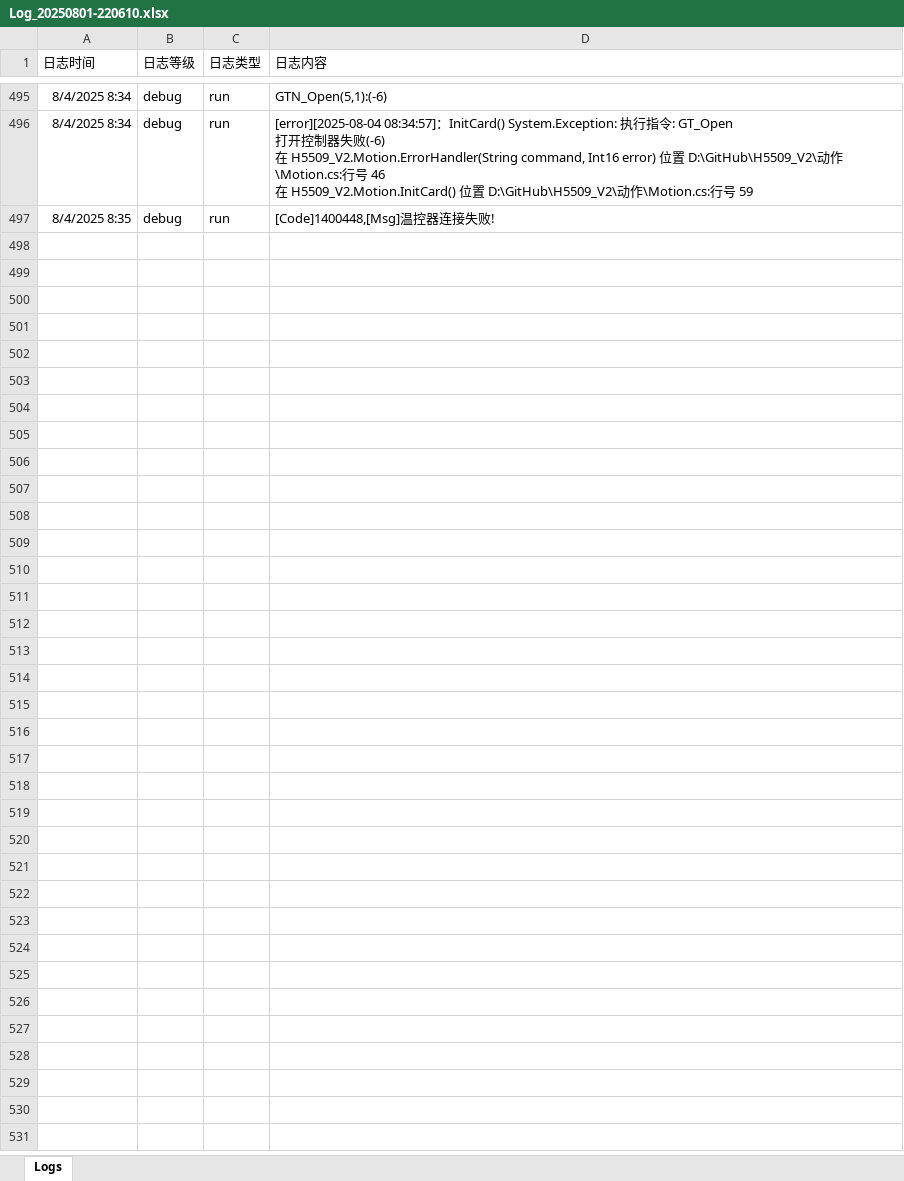
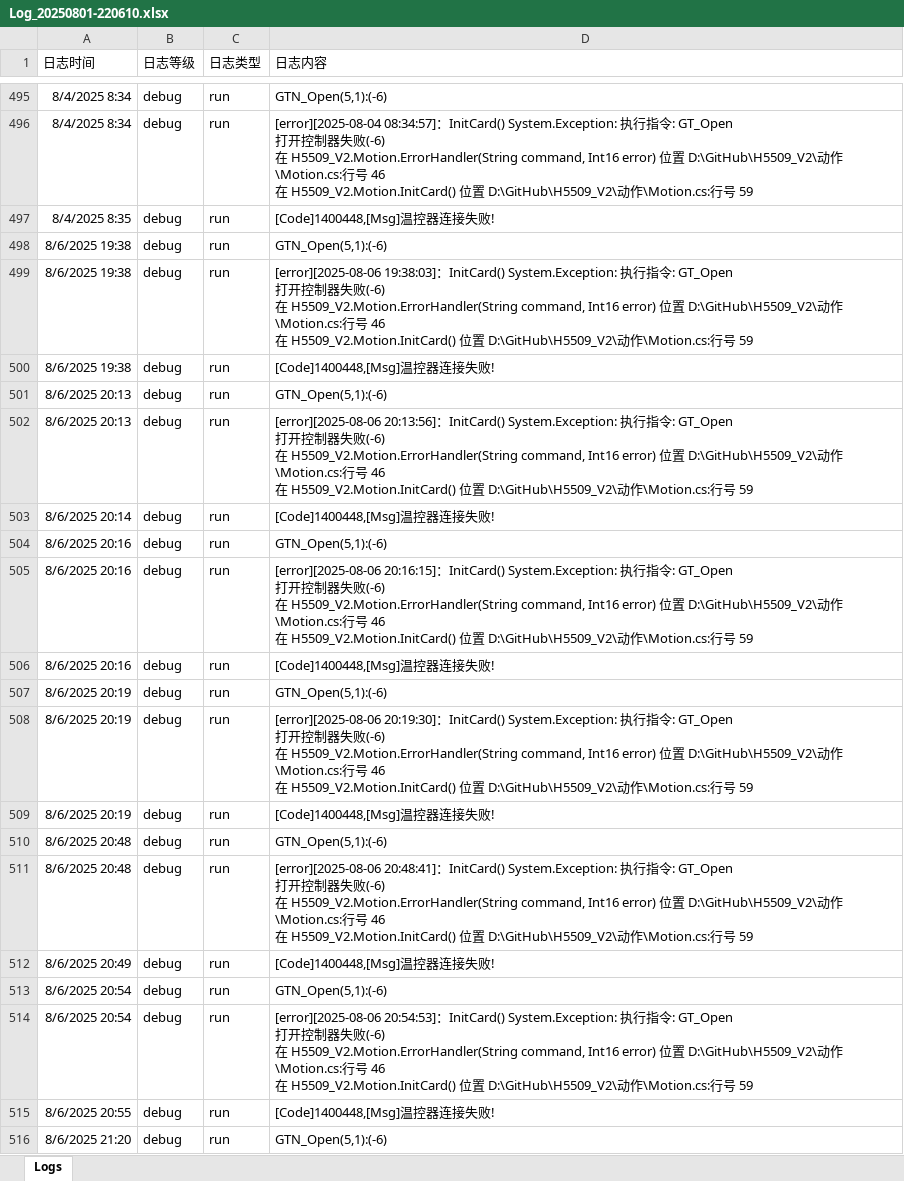
Before and after one commit to leimxdx/H5509_V2_Magnific, an Excel workbook: bin/Debug/Logs/202508/Log_20250801-220610.xlsx, sheet Logs, drawn as a sheet; only a part is shown, gaps mark what is left out; values as stored, in another font and other column widths than the file's, no borders; ↵ is a line break in a cell; the diff covers the shown part only; the diff names each change by its address in the sheet, - before the commit and + after, or states it on an @@ line.

```diff
--- a/bin/Debug/Logs/202508/Log_20250801-220610.xlsx (sheet Logs)
+++ b/bin/Debug/Logs/202508/Log_20250801-220610.xlsx (sheet Logs)
+row 498: 8/6/2025 19:38 | debug | run | GTN_Open(5,1):(-6)
+row 499: 8/6/2025 19:38 | debug | run | [error][2025-08-06 19:38:03]：InitCard() System.Exception: 执行指令: GT_Open ↵ 打开控制器失败(-6) ↵ 在 H5509_V2.Motion.ErrorHandler(String command, Int16 error) 位置 D:\GitHub\H5509_V2\动作\Motion.cs:行号 46 ↵ 在 H5509_V2.Motion.InitCard() 位置 D:\GitHub\H5509_V2\动作\Motion.cs:行号 59
+row 500: 8/6/2025 19:38 | debug | run | [Code]1400448,[Msg]温控器连接失败!
+row 501: 8/6/2025 20:13 | debug | run | GTN_Open(5,1):(-6)
+row 502: 8/6/2025 20:13 | debug | run | [error][2025-08-06 20:13:56]：InitCard() System.Exception: 执行指令: GT_Open ↵ 打开控制器失败(-6) ↵ 在 H5509_V2.Motion.ErrorHandler(String command, Int16 error) 位置 D:\GitHub\H5509_V2\动作\Motion.cs:行号 46 ↵ 在 H5509_V2.Motion.InitCard() 位置 D:\GitHub\H5509_V2\动作\Motion.cs:行号 59
+row 503: 8/6/2025 20:14 | debug | run | [Code]1400448,[Msg]温控器连接失败!
+row 504: 8/6/2025 20:16 | debug | run | GTN_Open(5,1):(-6)
+row 505: 8/6/2025 20:16 | debug | run | [error][2025-08-06 20:16:15]：InitCard() System.Exception: 执行指令: GT_Open ↵ 打开控制器失败(-6) ↵ 在 H5509_V2.Motion.ErrorHandler(String command, Int16 error) 位置 D:\GitHub\H5509_V2\动作\Motion.cs:行号 46 ↵ 在 H5509_V2.Motion.InitCard() 位置 D:\GitHub\H5509_V2\动作\Motion.cs:行号 59
+row 506: 8/6/2025 20:16 | debug | run | [Code]1400448,[Msg]温控器连接失败!
+row 507: 8/6/2025 20:19 | debug | run | GTN_Open(5,1):(-6)
+row 508: 8/6/2025 20:19 | debug | run | [error][2025-08-06 20:19:30]：InitCard() System.Exception: 执行指令: GT_Open ↵ 打开控制器失败(-6) ↵ 在 H5509_V2.Motion.ErrorHandler(String command, Int16 error) 位置 D:\GitHub\H5509_V2\动作\Motion.cs:行号 46 ↵ 在 H5509_V2.Motion.InitCard() 位置 D:\GitHub\H5509_V2\动作\Motion.cs:行号 59
+row 509: 8/6/2025 20:19 | debug | run | [Code]1400448,[Msg]温控器连接失败!
+row 510: 8/6/2025 20:48 | debug | run | GTN_Open(5,1):(-6)
+row 511: 8/6/2025 20:48 | debug | run | [error][2025-08-06 20:48:41]：InitCard() System.Exception: 执行指令: GT_Open ↵ 打开控制器失败(-6) ↵ 在 H5509_V2.Motion.ErrorHandler(String command, Int16 error) 位置 D:\GitHub\H5509_V2\动作\Motion.cs:行号 46 ↵ 在 H5509_V2.Motion.InitCard() 位置 D:\GitHub\H5509_V2\动作\Motion.cs:行号 59
+row 512: 8/6/2025 20:49 | debug | run | [Code]1400448,[Msg]温控器连接失败!
+row 513: 8/6/2025 20:54 | debug | run | GTN_Open(5,1):(-6)
+row 514: 8/6/2025 20:54 | debug | run | [error][2025-08-06 20:54:53]：InitCard() System.Exception: 执行指令: GT_Open ↵ 打开控制器失败(-6) ↵ 在 H5509_V2.Motion.ErrorHandler(String command, Int16 error) 位置 D:\GitHub\H5509_V2\动作\Motion.cs:行号 46 ↵ 在 H5509_V2.Motion.InitCard() 位置 D:\GitHub\H5509_V2\动作\Motion.cs:行号 59
+row 515: 8/6/2025 20:55 | debug | run | [Code]1400448,[Msg]温控器连接失败!
+row 516: 8/6/2025 21:20 | debug | run | GTN_Open(5,1):(-6)
```
Also changed, not shown: 11 added rows elsewhere in this sheet, 15 other files.
